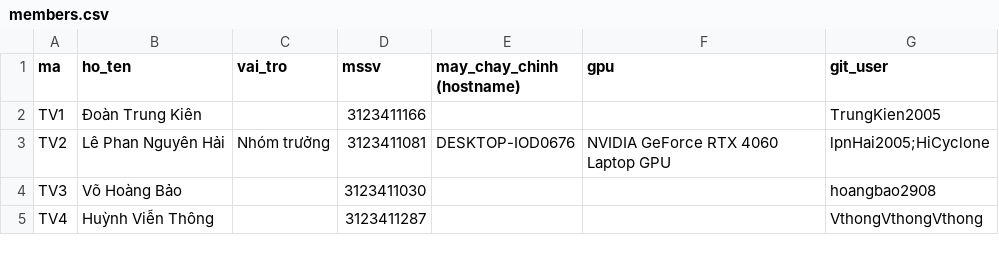
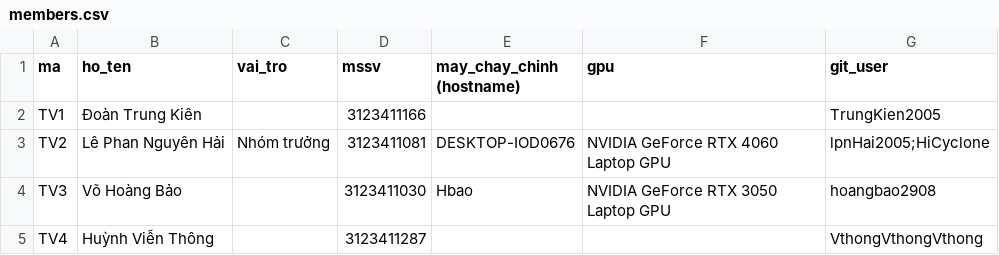
Before and after one commit to lpnHai2005/DeepLearning_Group, a CSV file: BTL02/tracking/members.csv, drawn as a sheet.

Commit message:
docs(T01): điền thông tin máy TV3 và soát schema đánh giá/hình/kiểm thử
Soát schema phần TV3 (đánh giá, hình vẽ, kiểm thử):
- tracking/experiments.csv (33 cột): đủ val_acc, val_macro_f1, test_acc, curve_path, notebook_path; đề xuất ghi rõ hậu tố exp_id cho run TTA/ensemble ở E7 (vd: E7-001_tta, E7-001_ens) và lưu test_macro_f1 trong metrics.json/nhan_xet ở T19 vì bảng chỉ có test_acc; lưu ý tracking/build_tracking.py dòng 264 đang khai báo 29 độ rộng cột cho 33 cột Thuc_nghiem (chỉ là định dạng xlsx, không ảnh hưởng CSV).
- tracking/figures_manifest.csv (10 cột): đủ truy vết fig_id, file_hinh, file_du_lieu_dau_vao, script_sinh_hinh, lenh_chay, exp_ids, sha256_hinh.
- tracking/test_log.csv (13 cột): đủ cho quy trình kiểm thử độc lập T.

```diff
--- a/BTL02/tracking/members.csv
+++ b/BTL02/tracking/members.csv
@@ -3,3 +3,3 @@ TV1,Đoàn Trung Kiên,,3123411166,,,TrungKien2005
 TV2,Lê Phan Nguyên Hải,Nhóm trưởng,3123411081,DESKTOP-IOD0676,NVIDIA GeForce RTX 4060 Laptop GPU,lpnHai2005;HiCyclone
-TV3,Võ Hoàng Bảo,,3123411030,,,hoangbao2908
+TV3,Võ Hoàng Bảo,,3123411030,Hbao,NVIDIA GeForce RTX 3050 Laptop GPU,hoangbao2908
 TV4,Huỳnh Viễn Thông,,3123411287,,,VthongVthongVthong
```
